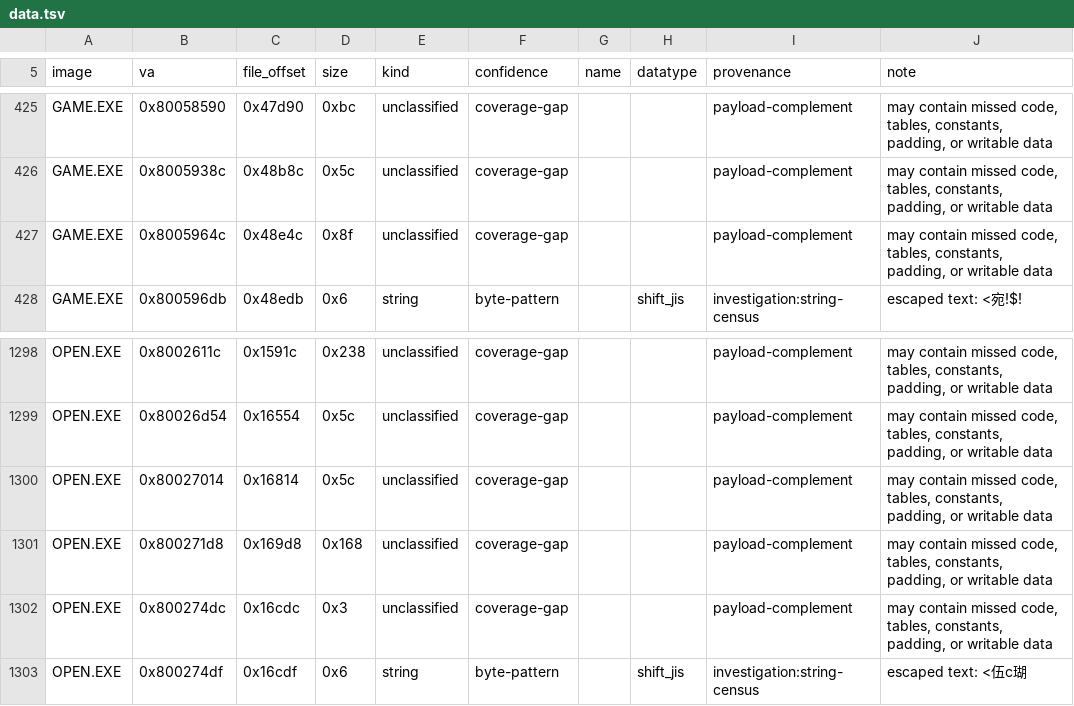
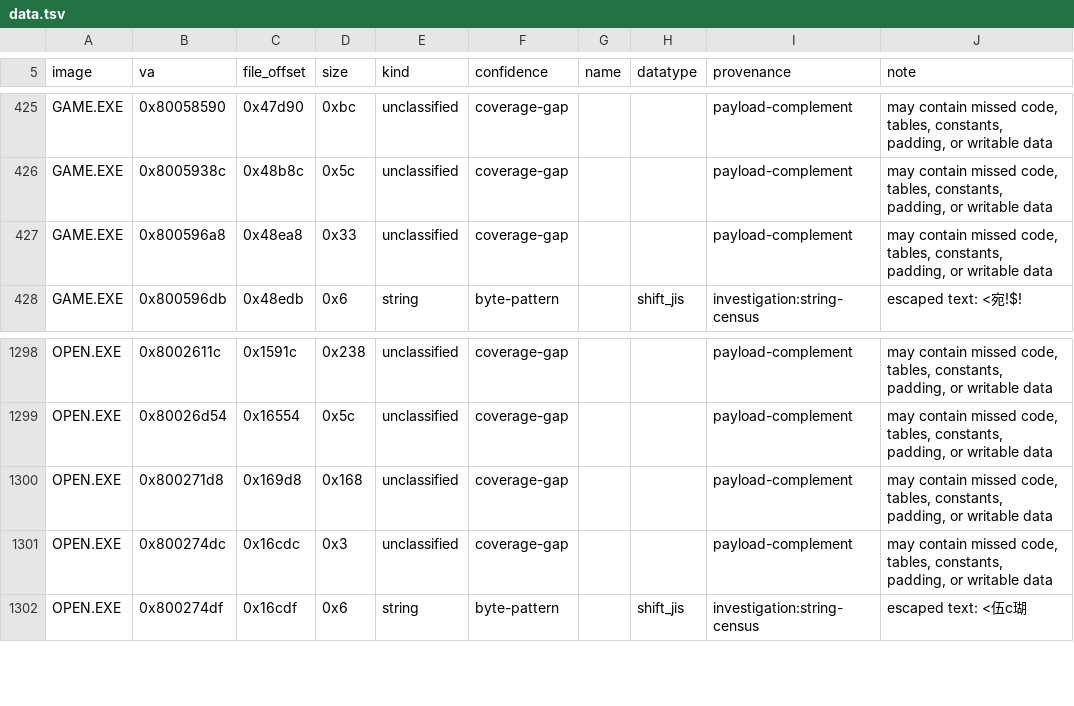
Before and after one commit to sushi-shi/kings-field-2-decomp, a TSV file: config/retail/data.tsv, drawn as a sheet; only a part is shown, gaps mark what is left out.

```diff
--- a/config/retail/data.tsv
+++ b/config/retail/data.tsv
@@ -426,3 +426,3 @@ GAME.EXE	0x80058590	0x47d90	0xbc	unclassified	coverage-gap			payload-complement
 GAME.EXE	0x8005938c	0x48b8c	0x5c	unclassified	coverage-gap			payload-complement	may contain missed code, tables, constants, padding, or writable data
-GAME.EXE	0x8005964c	0x48e4c	0x8f	unclassified	coverage-gap			payload-complement	may contain missed code, tables, constants, padding, or writable data
+GAME.EXE	0x800596a8	0x48ea8	0x33	unclassified	coverage-gap			payload-complement	may contain missed code, tables, constants, padding, or writable data
 GAME.EXE	0x800596db	0x48edb	0x6	string	byte-pattern		shift_jis	investigation:string-census	escaped text: <宛!$!
@@ -1299,3 +1299,2 @@ OPEN.EXE	0x8002611c	0x1591c	0x238	unclassified	coverage-gap			payload-complement
 OPEN.EXE	0x80026d54	0x16554	0x5c	unclassified	coverage-gap			payload-complement	may contain missed code, tables, constants, padding, or writable data
-OPEN.EXE	0x80027014	0x16814	0x5c	unclassified	coverage-gap			payload-complement	may contain missed code, tables, constants, padding, or writable data
 OPEN.EXE	0x800271d8	0x169d8	0x168	unclassified	coverage-gap			payload-complement	may contain missed code, tables, constants, padding, or writable data
```
Also changed, not shown: config/retail/functions.tsv, config/retail/functions_vendored.tsv.
